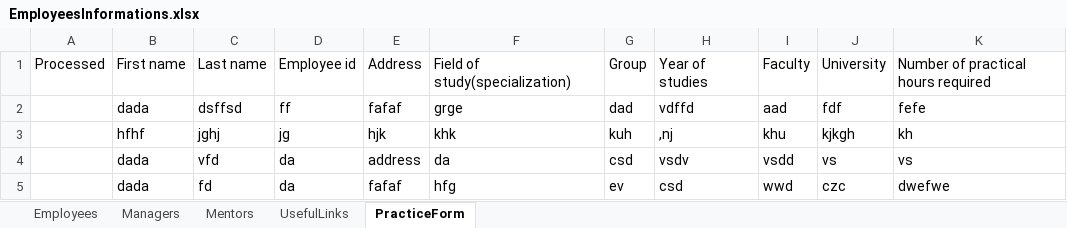
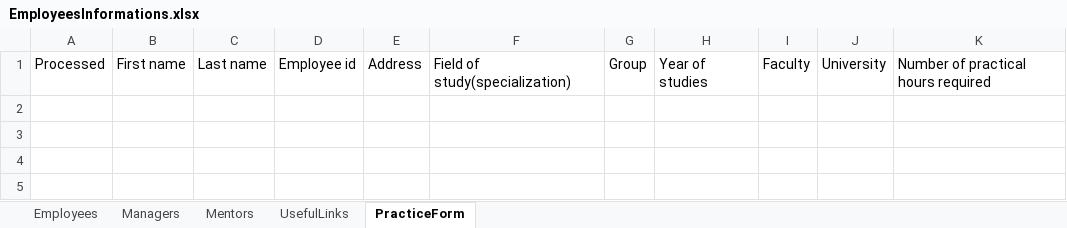
Before and after one commit to inginerie-software-22-23/MetaMarian, an Excel workbook: Data/Input/EmployeesInformations.xlsx, sheet PracticeForm, drawn as a sheet; values as stored, in another font and other column widths than the file's, no borders; the diff names each change by its address in the sheet, - before the commit and + after, or states it on an @@ line.

```diff
--- a/Data/Input/EmployeesInformations.xlsx (sheet PracticeForm)
+++ b/Data/Input/EmployeesInformations.xlsx (sheet PracticeForm)
-row 2:  | dada | dsffsd | ff | fafaf | grge | dad | vdffd | aad | fdf | fefe
-row 3:  | hfhf | jghj | jg | hjk | khk | kuh | ,nj | khu | kjkgh | kh
-row 4:  | dada | vfd | da | address | da | csd | vsdv | vsdd | vs | vs
-row 5:  | dada | fd | da | fafaf | hfg | ev | csd | wwd | czc | dwefwe
```
Also changed, not shown: 3 other files.
